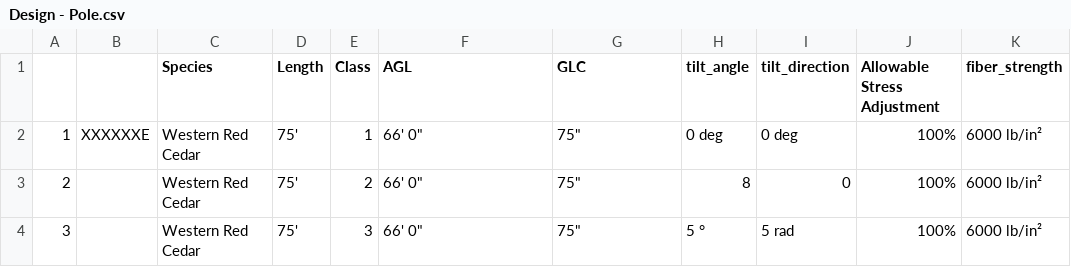
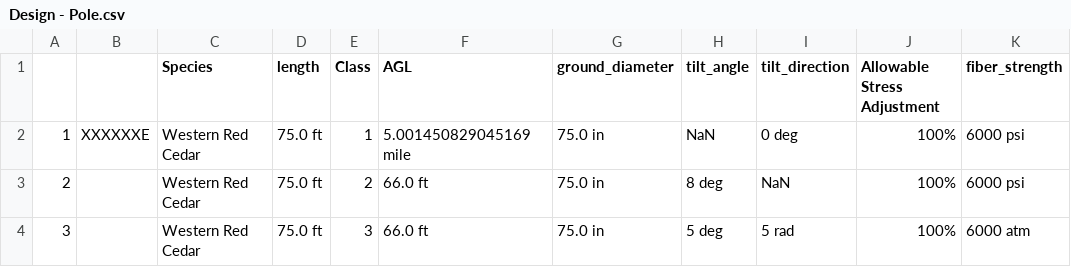
Before and after one commit to arras-energy/gridlabd-template, a CSV file: US/CA/SLAC/anticipation/Design - Pole.csv, drawn as a sheet; only a part is shown; the diff names each change by its address in the sheet, - before the commit and + after, or states it on an @@ line.

Commit message:
added multi unit value handling for lengths

```diff
--- a/US/CA/SLAC/anticipation/Design - Pole.csv
+++ b/US/CA/SLAC/anticipation/Design - Pole.csv
-D1: Length
+D1: length
-G1: GLC
+G1: ground_diameter
-D2:D4 (length): 75'
+D2:D4 (length): 75.0 ft
-F2 (AGL): 66' 0"
+F2 (AGL): 5.001450829045169 mile
-G2:G4 (ground_diameter): 75"
+G2:G4 (ground_diameter): 75.0 in
-H2 (tilt_angle): 0 deg
+H2 (tilt_angle): NaN
-K2:K3 (fiber_strength): 6000 lb/in²
+K2:K3 (fiber_strength): 6000 psi
-F3:F4 (AGL): 66' 0"
+F3:F4 (AGL): 66.0 ft
-H3 (tilt_angle): 8
+H3 (tilt_angle): 8 deg
-I3 (tilt_direction): 0
+I3 (tilt_direction): NaN
-H4 (tilt_angle): 5 °
+H4 (tilt_angle): 5 deg
-K4 (fiber_strength): 6000 lb/in²
+K4 (fiber_strength): 6000 atm
```
Also changed, not shown: US/CA/SLAC/anticipation/pole_outputs.csv, 7 other files.
